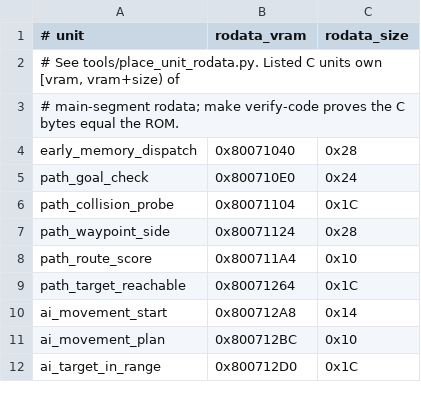
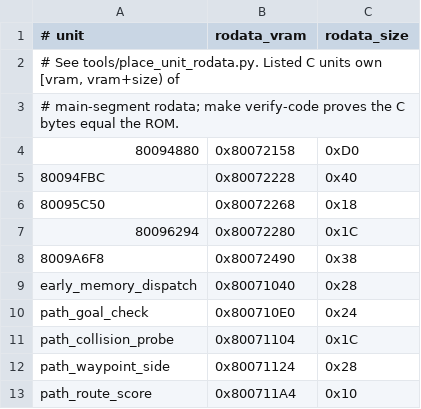
Before and after one commit to TheGh0stShip/BattleTanx-Global-Assault, a TSV file: config/us/unit_rodata.tsv, drawn as a sheet; only a part is shown; the shorter side is filled out with more unchanged rows; the diff names each change by its address in the sheet, - before the commit and + after, or states it on an @@ line.

```diff
--- a/config/us/unit_rodata.tsv
+++ b/config/us/unit_rodata.tsv
+row 4: 80094880 | 0x80072158 | 0xD0
+row 5: 80094FBC | 0x80072228 | 0x40
+row 6: 80095C50 | 0x80072268 | 0x18
+row 7: 80096294 | 0x80072280 | 0x1C
+row 8: 8009A6F8 | 0x80072490 | 0x38
```
Also changed, not shown: config/us/clean_normalized_units.tsv, 22 other files.
